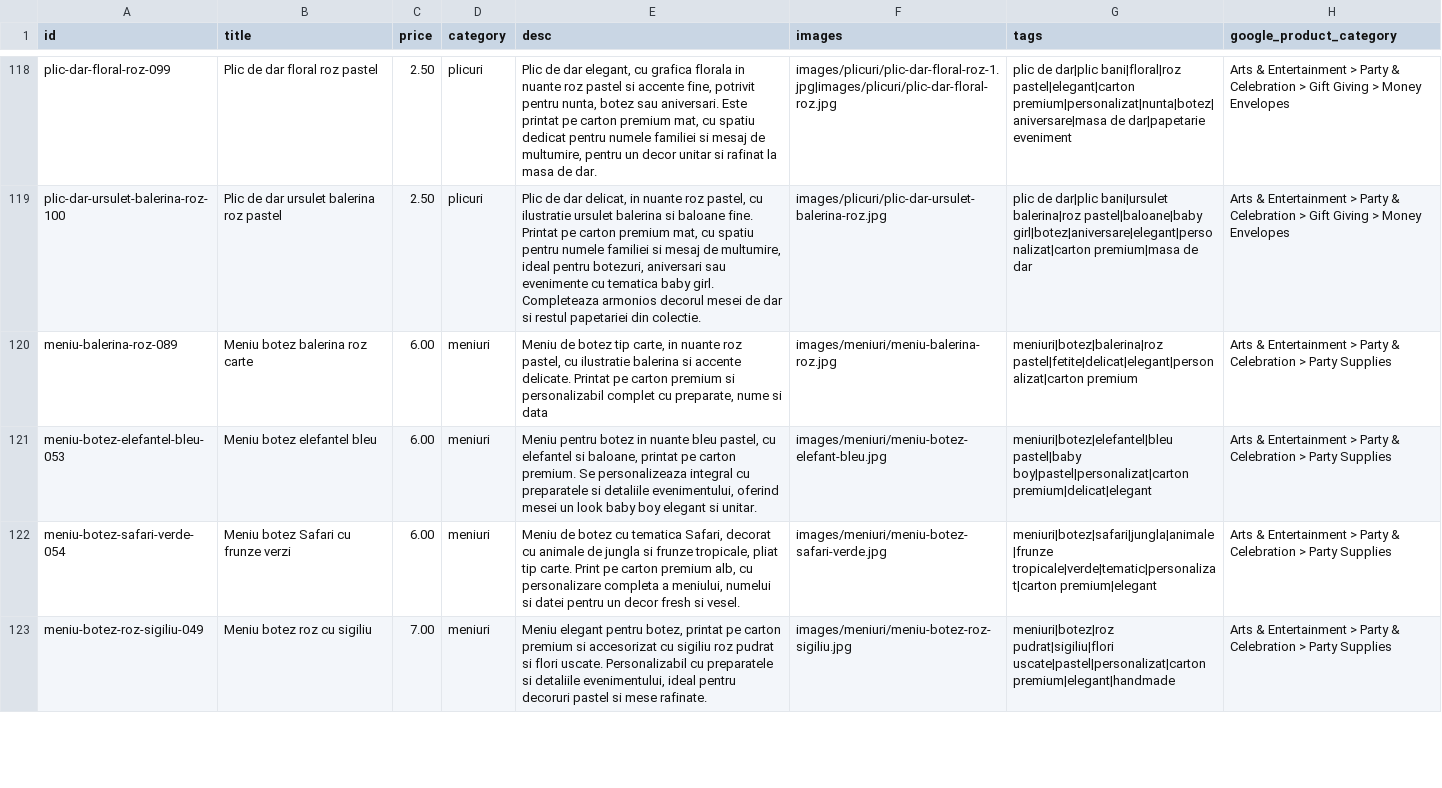
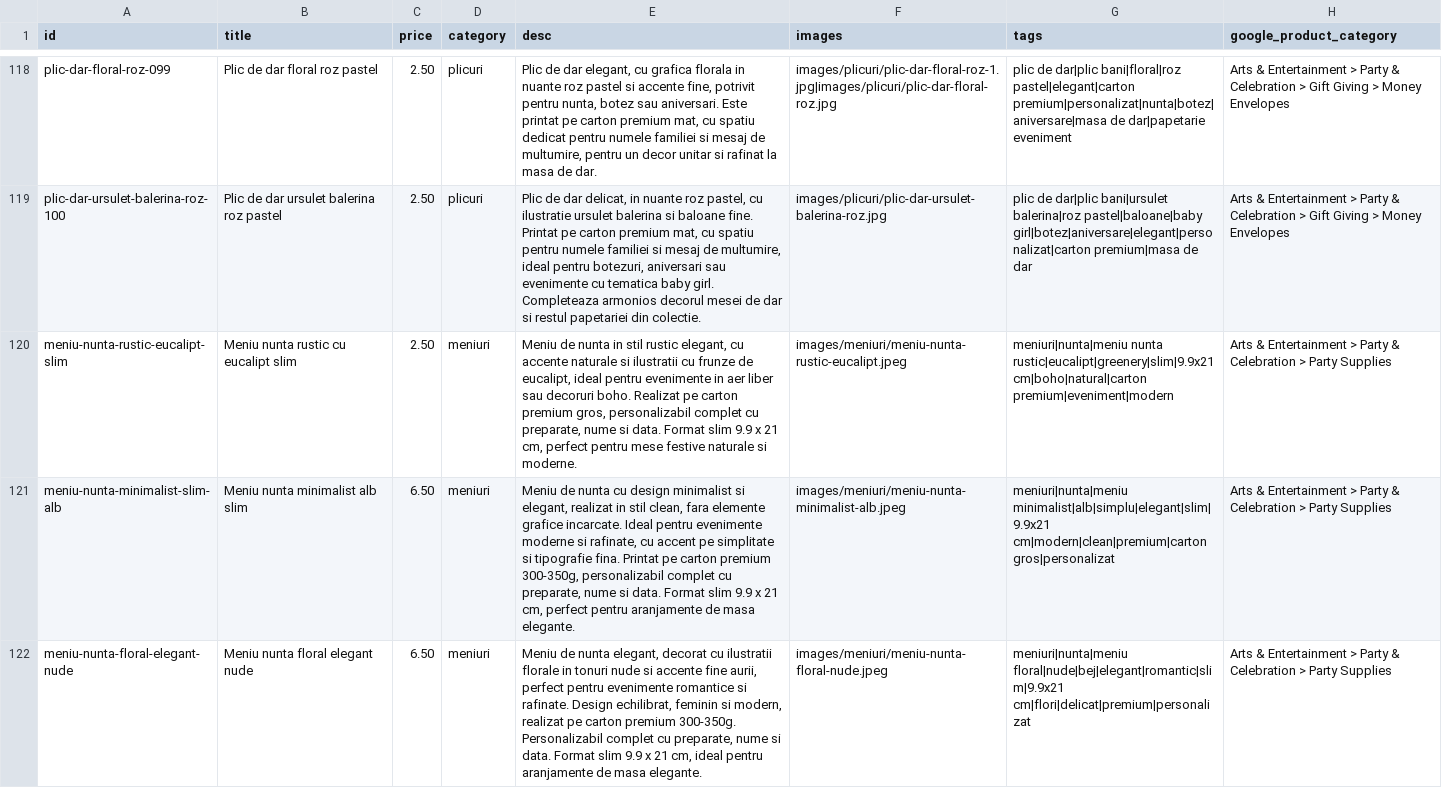
Before and after one commit to ionitadelia2-hub/boundlesscollection-site, a CSV file: public/content/products.csv, drawn as a sheet; only a part is shown, gaps mark what is left out; the shorter side is filled out with more unchanged rows; the diff covers the shown part only; the diff names each change by its address in the sheet, - before the commit and + after, or states it on an @@ line.

Commit message:
Add wedding menu products and assets
Add nine new 'meniuri' (wedding menu) products to content and public content (products.csv and products.json). Include corresponding images in images/meniuri and public/images/meniuri, add generated product pages under public/p/, and update the public merchant feed (public/feeds/products-merchant.csv) and sitemap (public/sitemap.xml). Files added: product entries for multiple slim and A5 menu variants and their images/pages for storefront publishing.

```diff
--- a/public/content/products.csv
+++ b/public/content/products.csv
+row 120: meniu-nunta-rustic-eucalipt-slim | Meniu nunta rustic cu eucalipt slim | 2.50 | meniuri | Meniu de nunta in stil rustic elegant, cu accente naturale si ilustratii cu frunze de eucalipt, ideal pentru evenimente in aer liber sau decoruri boho. Realizat pe carton premium gros, personalizabil complet cu preparate, nume si data. Format slim 9.9 x 21 cm, perfect pentru mese festive naturale si moderne. | images/meniuri/meniu-nunta-rustic-eucalipt.jpeg | meniuri|nunta|meniu nunta rustic|eucalipt|greenery|slim|9.9x21 cm|boho|natural|carton premium|eveniment|modern | Arts & Entertainment > Party & Celebration > Party Supplies
+row 121: meniu-nunta-minimalist-slim-alb | Meniu nunta minimalist alb slim | 6.50 | meniuri | Meniu de nunta cu design minimalist si elegant, realizat in stil clean, fara elemente grafice incarcate. Ideal pentru evenimente moderne si rafinate, cu accent pe simplitate si tipografie fina. Printat pe carton premium 300-350g, personalizabil complet cu preparate, nume si data. Format slim 9.9 x 21 cm, perfect pentru aranjamente de masa elegante. | images/meniuri/meniu-nunta-minimalist-alb.jpeg | meniuri|nunta|meniu minimalist|alb|simplu|elegant|slim|9.9x21 cm|modern|clean|premium|carton gros|personalizat | Arts & Entertainment > Party & Celebration > Party Supplies
+row 122: meniu-nunta-floral-elegant-nude | Meniu nunta floral elegant nude | 6.50 | meniuri | Meniu de nunta elegant, decorat cu ilustratii florale in tonuri nude si accente fine aurii, perfect pentru evenimente romantice si rafinate. Design echilibrat, feminin si modern, realizat pe carton premium 300-350g. Personalizabil complet cu preparate, nume si data. Format slim 9.9 x 21 cm, ideal pentru aranjamente de masa elegante. | images/meniuri/meniu-nunta-floral-nude.jpeg | meniuri|nunta|meniu floral|nude|bej|elegant|romantic|slim|9.9x21 cm|flori|delicat|premium|personalizat | Arts & Entertainment > Party & Celebration > Party Supplies
```
Also changed, not shown: 6 added rows elsewhere in this file, content/products.csv, public/feeds/products-merchant.csv, 32 other files.
